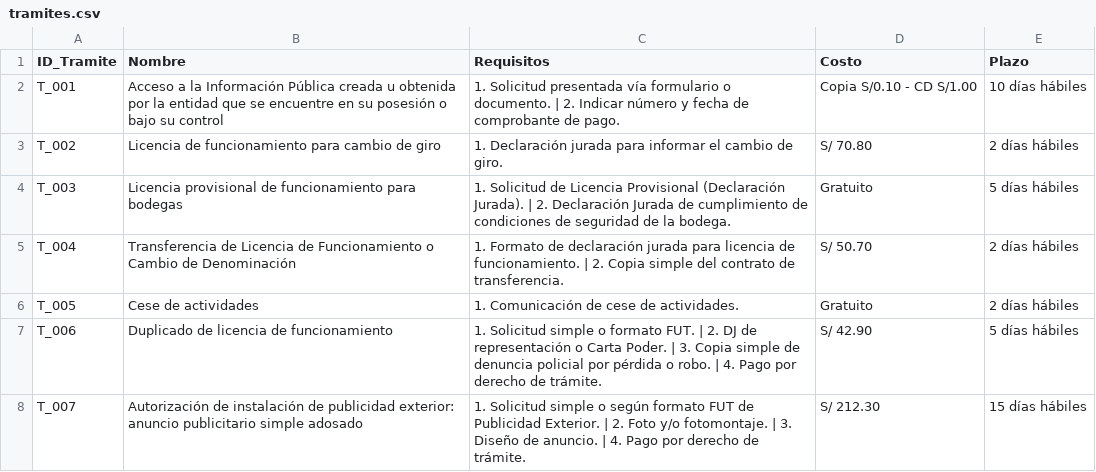
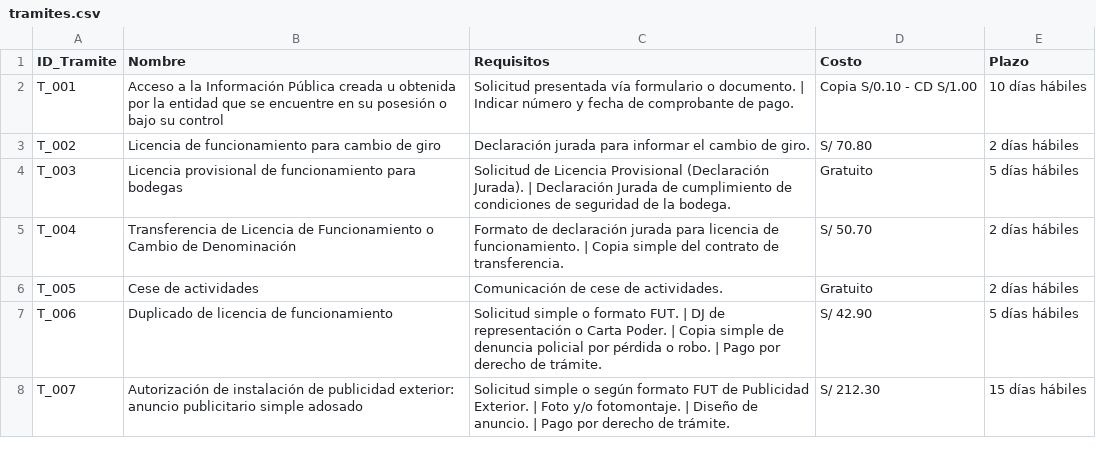
Before and after one commit to LuisSantamaria-1/chatbot_jlo, a CSV file: data/tramites.csv, drawn as a sheet; only a part is shown; the diff covers the shown part only.

```diff
--- a/data/tramites.csv
+++ b/data/tramites.csv
@@ -1,8 +1,8 @@
 ID_Tramite,Nombre,Requisitos,Costo,Plazo
-T_001,Acceso a la Información Pública creada u obtenida por la entidad que se encuentre en su posesión o bajo su control,1. Solicitud presentada vía formulario o documento. | 2. Indicar número y fecha de comprobante de pago.,Copia S/0.10 - CD S/1.00,10 días hábiles
-T_002,Licencia de funcionamiento para cambio de giro,1. Declaración jurada para informar el cambio de giro.,S/ 70.80,2 días hábiles
-T_003,Licencia provisional de funcionamiento para bodegas,1. Solicitud de Licencia Provisional (Declaración Jurada). | 2. Declaración Jurada de cumplimiento de condiciones de seguridad de la bodega.,Gratuito,5 días hábiles
-T_004,Transferencia de Licencia de Funcionamiento o Cambio de Denominación,1. Formato de declaración jurada para licencia de funcionamiento. | 2. Copia simple del contrato de transferencia.,S/ 50.70,2 días hábiles
-T_005,Cese de actividades,1. Comunicación de cese de actividades.,Gratuito,2 días hábiles
-T_006,Duplicado de licencia de funcionamiento,1. Solicitud simple o formato FUT. | 2. DJ de representación o Carta Poder. | 3. Copia simple de denuncia policial por pérdida o robo. | 4. Pago por derecho de trámite.,S/ 42.90,5 días hábiles
-T_007,Autorización de instalación de publicidad exterior: anuncio publicitario simple adosado,1. Solicitud simple o según formato FUT de Publicidad Exterior. | 2. Foto y/o fotomontaje. | 3. Diseño de anuncio. | 4. Pago por derecho de trámite.,S/ 212.30,15 días hábiles
+T_001,Acceso a la Información Pública creada u obtenida por la entidad que se encuentre en su posesión o bajo su control,Solicitud presentada vía formulario o documento. | Indicar número y fecha de comprobante de pago.,Copia S/0.10 - CD S/1.00,10 días hábiles
+T_002,Licencia de funcionamiento para cambio de giro,Declaración jurada para informar el cambio de giro.,S/ 70.80,2 días hábiles
+T_003,Licencia provisional de funcionamiento para bodegas,Solicitud de Licencia Provisional (Declaración Jurada). | Declaración Jurada de cumplimiento de condiciones de seguridad de la bodega.,Gratuito,5 días hábiles
+T_004,Transferencia de Licencia de Funcionamiento o Cambio de Denominación,Formato de declaración jurada para licencia de funcionamiento. | Copia simple del contrato de transferencia.,S/ 50.70,2 días hábiles
+T_005,Cese de actividades,Comunicación de cese de actividades.,Gratuito,2 días hábiles
+T_006,Duplicado de licencia de funcionamiento,Solicitud simple o formato FUT. | DJ de representación o Carta Poder. | Copia simple de denuncia policial por pérdida o robo. | Pago por derecho de trámite.,S/ 42.90,5 días hábiles
+T_007,Autorización de instalación de publicidad exterior: anuncio publicitario simple adosado,Solicitud simple o según formato FUT de Publicidad Exterior. | Foto y/o fotomontaje. | Diseño de anuncio. | Pago por derecho de trámite.,S/ 212.30,15 días hábiles
```
Also changed, not shown: 56 removed rows and 34 edited cells elsewhere in this file, aceptacion_api_resultados.csv, pruebas_resultados.csv, 5 other files.
